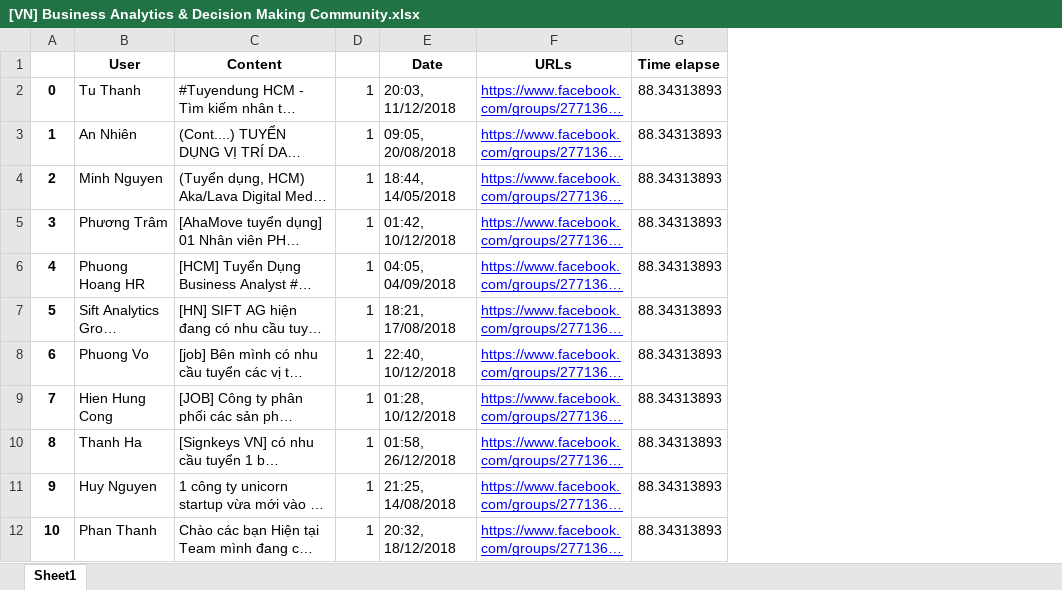
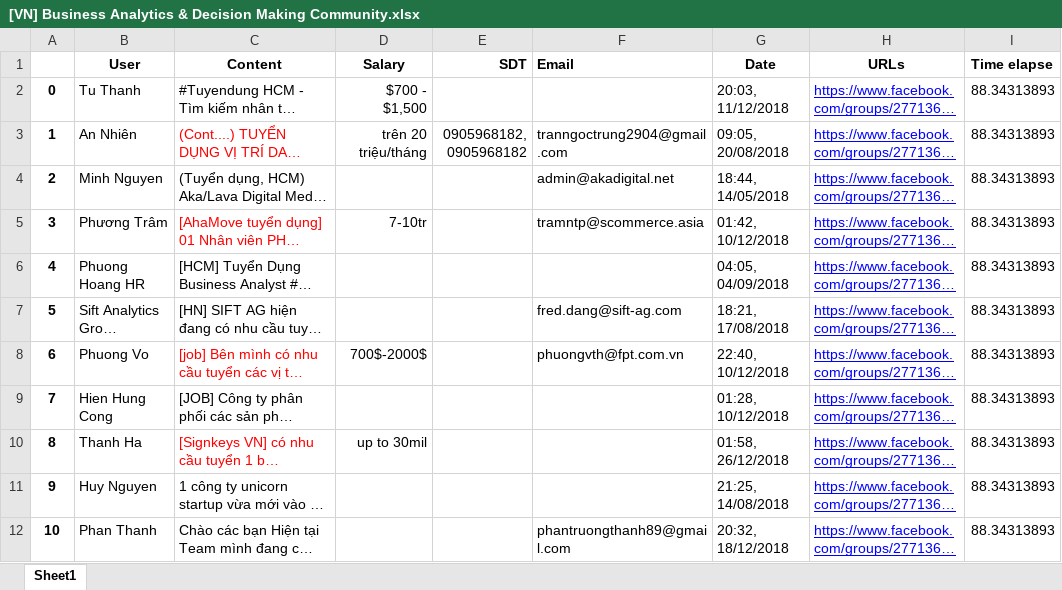
Before and after one commit to SciKLeen/Teamb_Scraping_data, an Excel workbook: Huan/FB-Cleaned/[VN] Business Analytics & Decision Making Community.xlsx, sheet Sheet1, drawn as a sheet; only a part is shown; long unchanged cells end in …; values as stored, in another font and other column widths than the file's, no borders; removed rows and columns are numbered as before the commit, all else as after; the diff names each change by its address in the sheet, - before the commit and + after, or states it on an @@ line.

Commit message:
Update [VN] Business Analytics & Decision Making Community.xlsx

```diff
--- a/Huan/FB-Cleaned/[VN] Business Analytics & Decision Making Community.xlsx (sheet Sheet1)
+++ b/Huan/FB-Cleaned/[VN] Business Analytics & Decision Making Community.xlsx (sheet Sheet1)
-column D, rows 2-12: all 1
+column D (Salary), rows 2-10: $700 - $1,500 | trên 20 triệu/tháng |  | 7-10tr |  |  | 700$-2000$ |  | up to 30mil
+column E (SDT), row 3: 0905968182, 0905968182
+column F (Email), rows 3-12: tranngoctrung2904@gmail.com | admin@akadigital.net | tramntp@scommerce.asia |  | fred.dang@sift-ag.com | phuongvth@fpt.com.vn |  |  |  | phantruongthanh89@gmail.com
-C3 text colour: black
+C3 text colour: #FF0000
-C5 text colour: black
+C5 text colour: #FF0000
-C8 text colour: black
+C8 text colour: #FF0000
-C10 text colour: black
+C10 text colour: #FF0000
```
